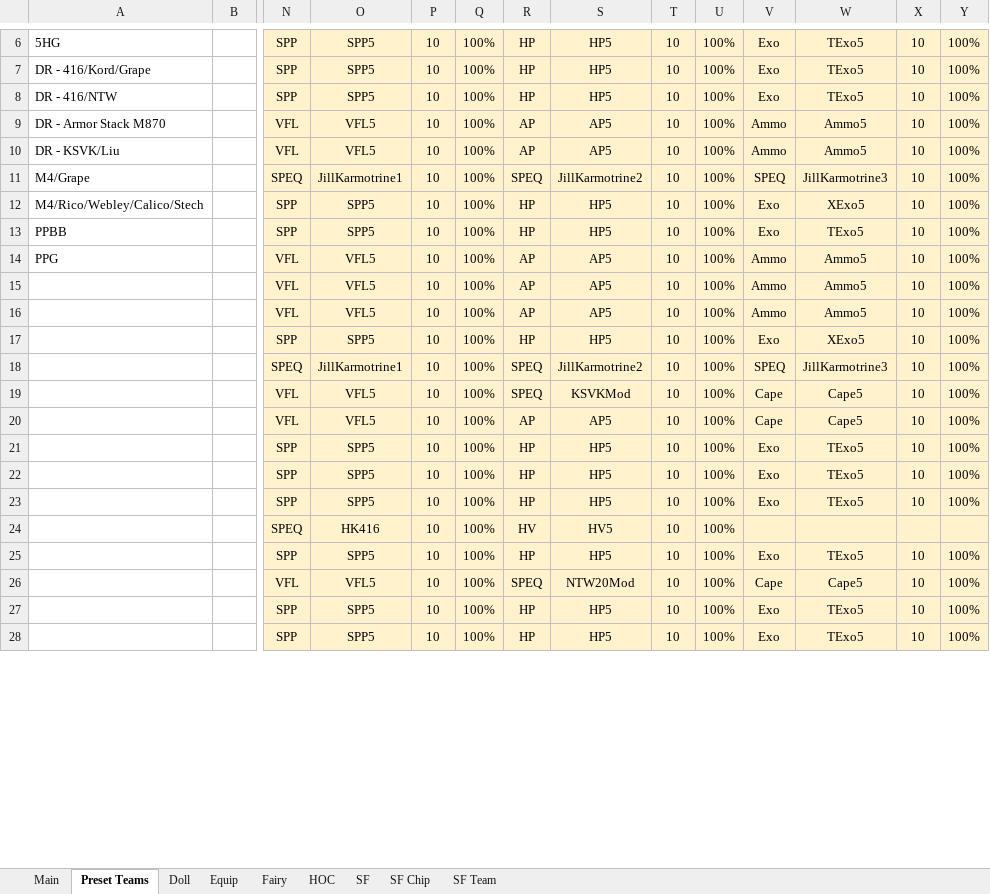
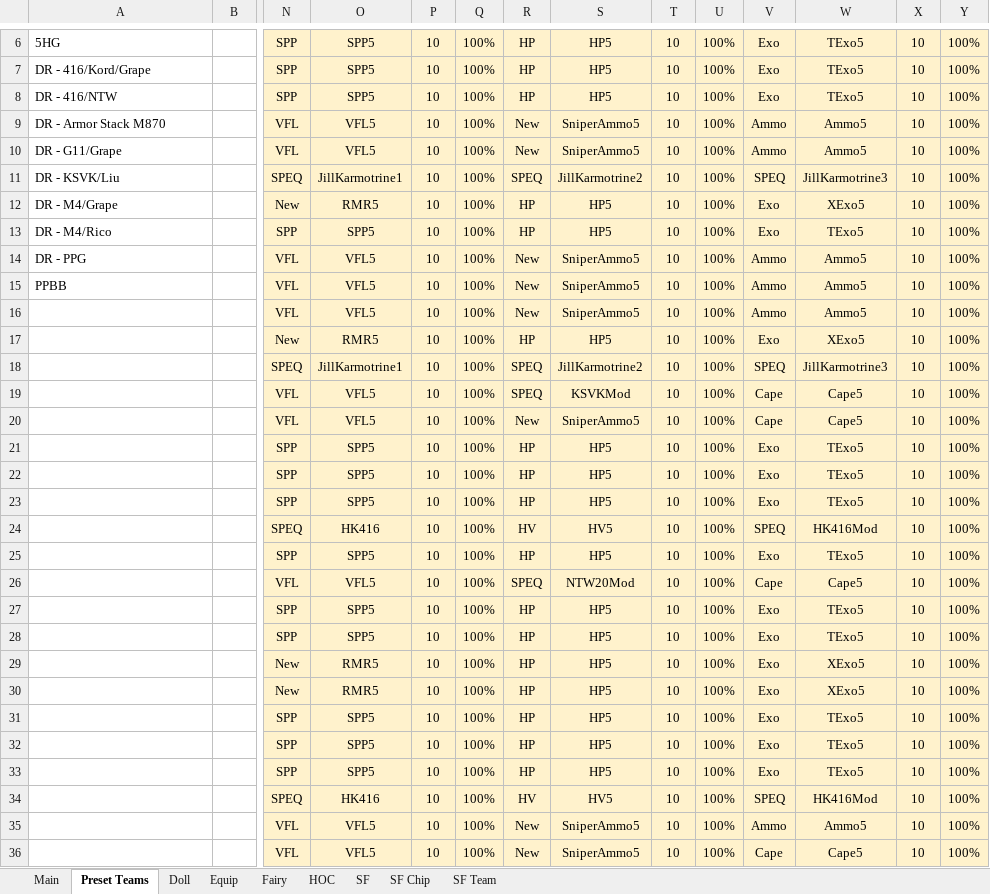
Before and after one commit to randomqwerty/GFLBattleSim-JSONGenerator, an Excel workbook: GFL KR Battle Sim - JSON Generator.xlsm, sheet Preset Teams, drawn as a sheet; only a part is shown, gaps mark what is left out; values as stored, in another font and other column widths than the file's, no borders; rows hold the shown columns only; the diff covers the shown part only; the diff names each change by its address in the sheet, - before the commit and + after, or states it on an @@ line.

Commit message:
Add dolls and equips. Preset updates.
Dolls: MAG7, A545, Zip22, VigneronM2
Equips: M37, Px4 speqs
Presets: updates to reflect new equipment being available on EN (may have missed some).

```diff
--- a/GFL KR Battle Sim - JSON Generator.xlsm (sheet Preset Teams)
+++ b/GFL KR Battle Sim - JSON Generator.xlsm (sheet Preset Teams)
-R9:R10: AP
+R9:R10: New
-S9:S10: AP5
+S9:S10: SniperAmmo5
-A10: DR - KSVK/Liu
+A10: DR - G11/Grape
-A11: M4/Grape
+A11: DR - KSVK/Liu
-A12: M4/Rico/Webley/Calico/Stech
+A12: DR - M4/Grape
-N12: SPP
+N12: New
-O12: SPP5
+O12: RMR5
-A13: PPBB
+A13: DR - M4/Rico
-A14: PPG
+A14: DR - PPG
-R14:R16: AP
+R14:R16: New
-S14:S16: AP5
+S14:S16: SniperAmmo5
-A15: (empty)
+A15: PPBB
-N17: SPP
+N17: New
-O17: SPP5
+O17: RMR5
-R20: AP
+R20: New
-S20: AP5
+S20: SniperAmmo5
-V24: (empty)
+V24: SPEQ
-W24: (empty)
+W24: HK416Mod
-X24: (empty)
+X24: 10
-Y24: (empty)
+Y24: 100%
+row 29:  |  | New | RMR5 | 10 | 100% | HP | HP5 | 10 | 100% | Exo | XExo5 | 10 | 100%
+row 30:  |  | New | RMR5 | 10 | 100% | HP | HP5 | 10 | 100% | Exo | XExo5 | 10 | 100%
+row 31:  |  | SPP | SPP5 | 10 | 100% | HP | HP5 | 10 | 100% | Exo | TExo5 | 10 | 100%
+row 32:  |  | SPP | SPP5 | 10 | 100% | HP | HP5 | 10 | 100% | Exo | TExo5 | 10 | 100%
@@ row 43 moved to row 33: 5 @@
+row 34:  |  | SPEQ | HK416 | 10 | 100% | HV | HV5 | 10 | 100% | SPEQ | HK416Mod | 10 | 100%
+row 35:  |  | VFL | VFL5 | 10 | 100% | New | SniperAmmo5 | 10 | 100% | Ammo | Ammo5 | 10 | 100%
+row 36:  |  | VFL | VFL5 | 10 | 100% | New | SniperAmmo5 | 10 | 100% | Cape | Cape5 | 10 | 100%
```
Also changed, not shown: 14 added rows, 16 removed rows, 3 moved rows, 32 edited cells and cell formats elsewhere in this sheet, sheet Equip, sheet Doll, sheet Fairy, sheet Main, hidden cells, charts or pictures.
